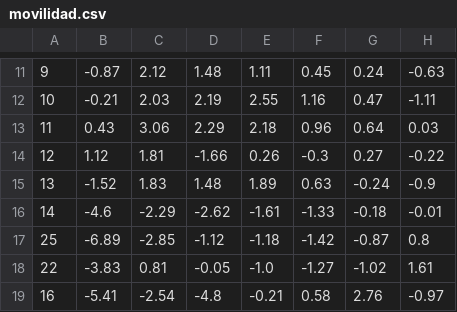
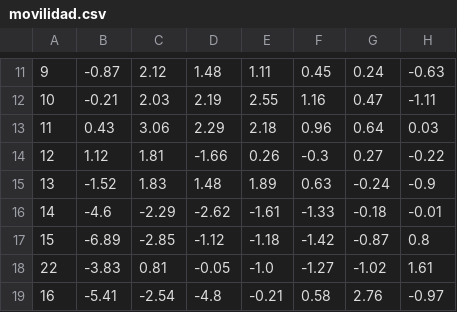
Before and after one commit to alavado/bid-movilidad, a CSV file: src/data/csv/EC/movilidad.csv, drawn as a sheet; only a part is shown, gaps mark what is left out; the diff names each change by its address in the sheet, - before the commit and + after, or states it on an @@ line.

```diff
--- a/src/data/csv/EC/movilidad.csv
+++ b/src/data/csv/EC/movilidad.csv
-A17: 25
+A17: 15
```
Also changed, not shown: src/data/csv/AR/movilidad.csv, 4 other files.
